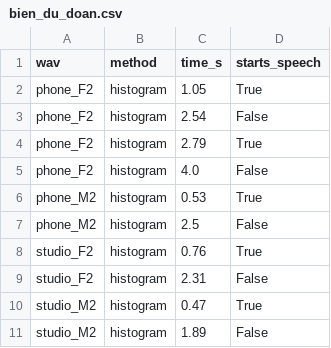
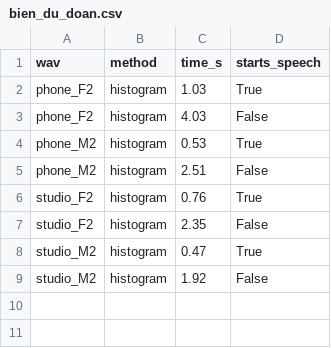
Before and after one commit to VoThanhQuan-Pentest/XLTHS, a CSV file: TT2_Histogram/ket_qua/bien_du_doan.csv, drawn as a sheet.

```diff
--- a/TT2_Histogram/ket_qua/bien_du_doan.csv
+++ b/TT2_Histogram/ket_qua/bien_du_doan.csv
@@ -1,11 +1,9 @@
 wav,method,time_s,starts_speech
-phone_F2,histogram,1.05,True
-phone_F2,histogram,2.54,False
-phone_F2,histogram,2.79,True
-phone_F2,histogram,4.0,False
+phone_F2,histogram,1.03,True
+phone_F2,histogram,4.03,False
 phone_M2,histogram,0.53,True
-phone_M2,histogram,2.5,False
+phone_M2,histogram,2.51,False
 studio_F2,histogram,0.76,True
-studio_F2,histogram,2.31,False
+studio_F2,histogram,2.35,False
 studio_M2,histogram,0.47,True
-studio_M2,histogram,1.89,False
+studio_M2,histogram,1.92,False
```
Also changed, not shown: TT1_BinarySearch/ket_qua/bien_du_doan.csv, TT1_BinarySearch/ket_qua/ket_qua.csv, 44 other files.
